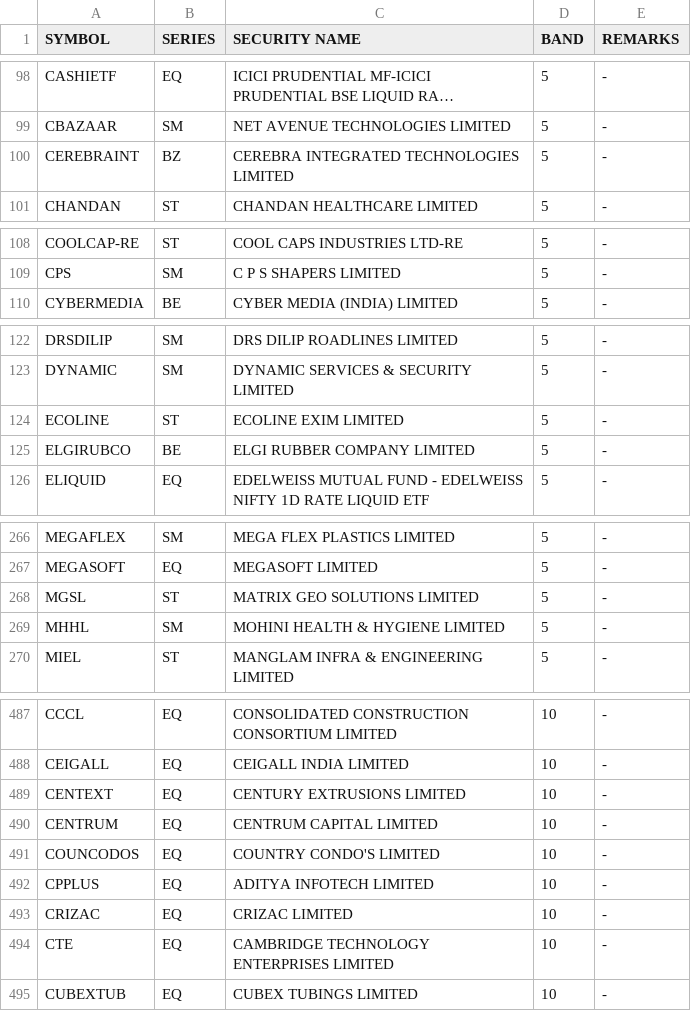
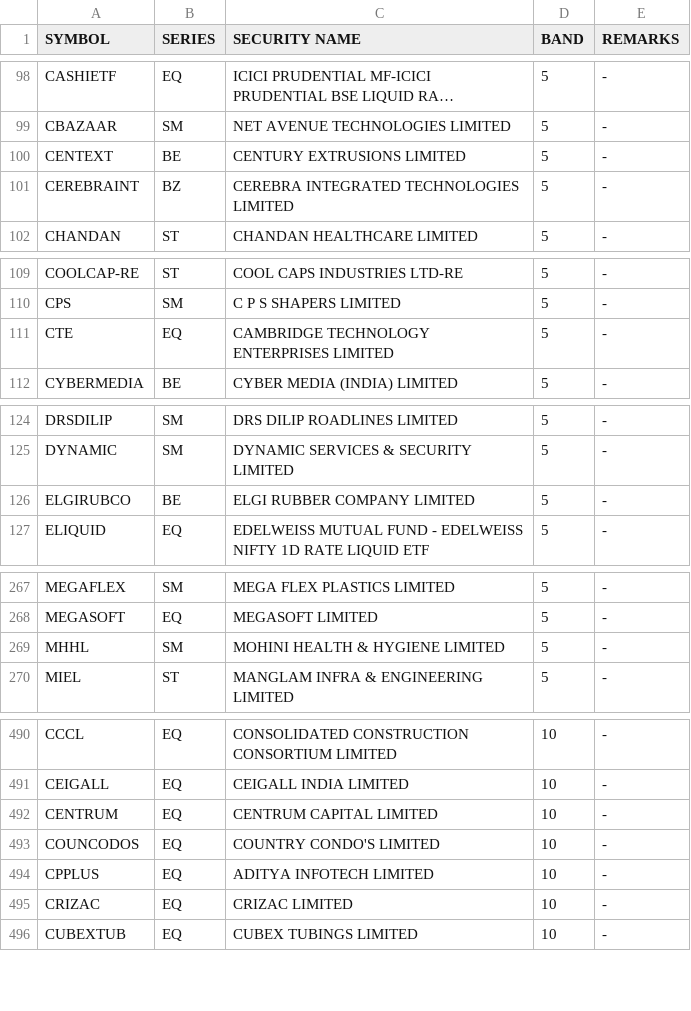
Before and after one commit to Anny26022/price_band, a CSV file: 14102025.csv (was 13102025.csv), drawn as a sheet; only a part is shown, gaps mark what is left out; long unchanged cells end in …; removed rows and columns are numbered as before the commit, all else as after; the diff covers the shown part only; the diff names each change by its address in the sheet, - before the commit and + after, or states it on an @@ line.

```diff
--- a/13102025.csv
+++ b/14102025.csv
+row 100: CENTEXT | BE | CENTURY EXTRUSIONS LIMITED | 5 | -
+row 111: CTE | EQ | CAMBRIDGE TECHNOLOGY ENTERPRISES LIMITED | 5 | -
-row 124: ECOLINE | ST | ECOLINE EXIM LIMITED | 5 | -
-row 268: MGSL | ST | MATRIX GEO SOLUTIONS LIMITED | 5 | -
-row 489: CENTEXT | EQ | CENTURY EXTRUSIONS LIMITED | 10 | -
-row 494: CTE | EQ | CAMBRIDGE TECHNOLOGY ENTERPRISES LIMITED | 10 | -
```
Also changed, not shown: 7 added rows, 4 removed rows and 4 edited cells elsewhere in this file.
